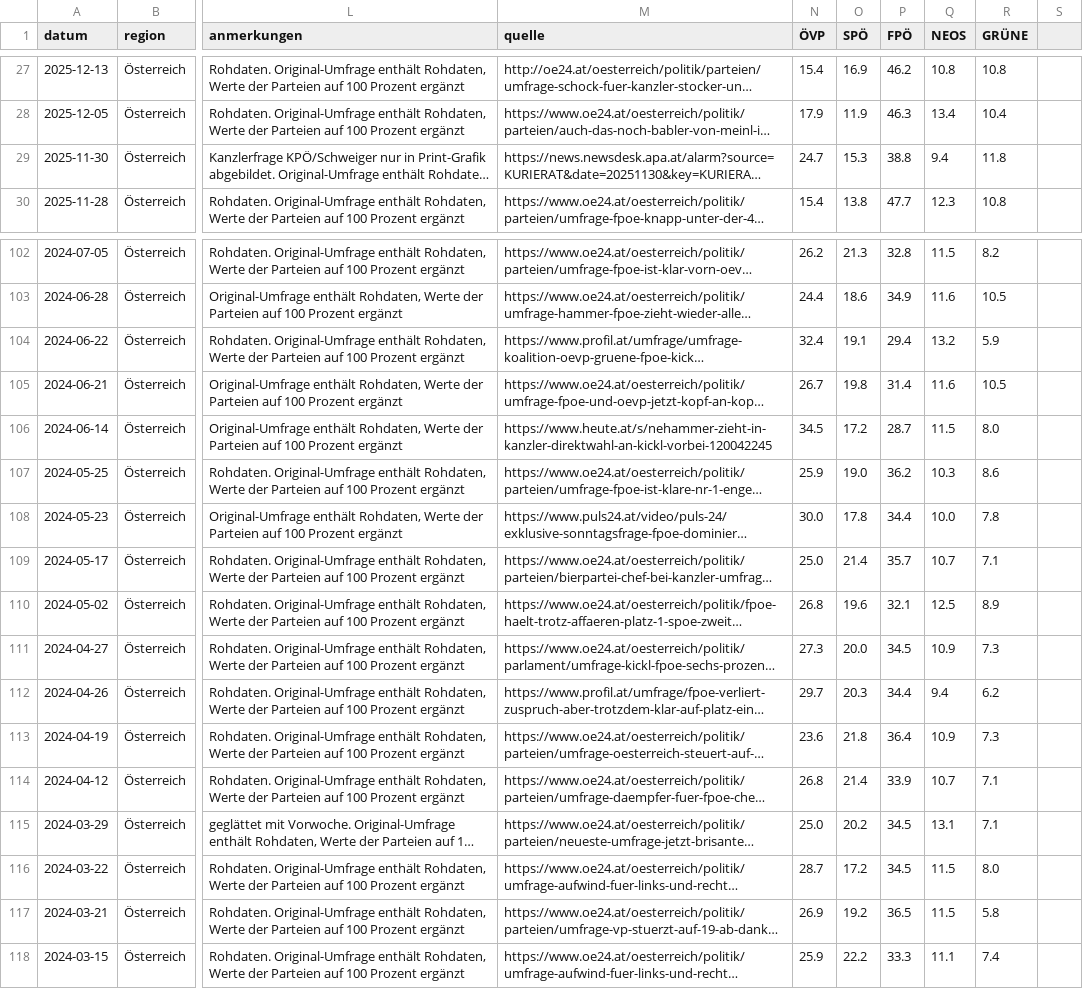
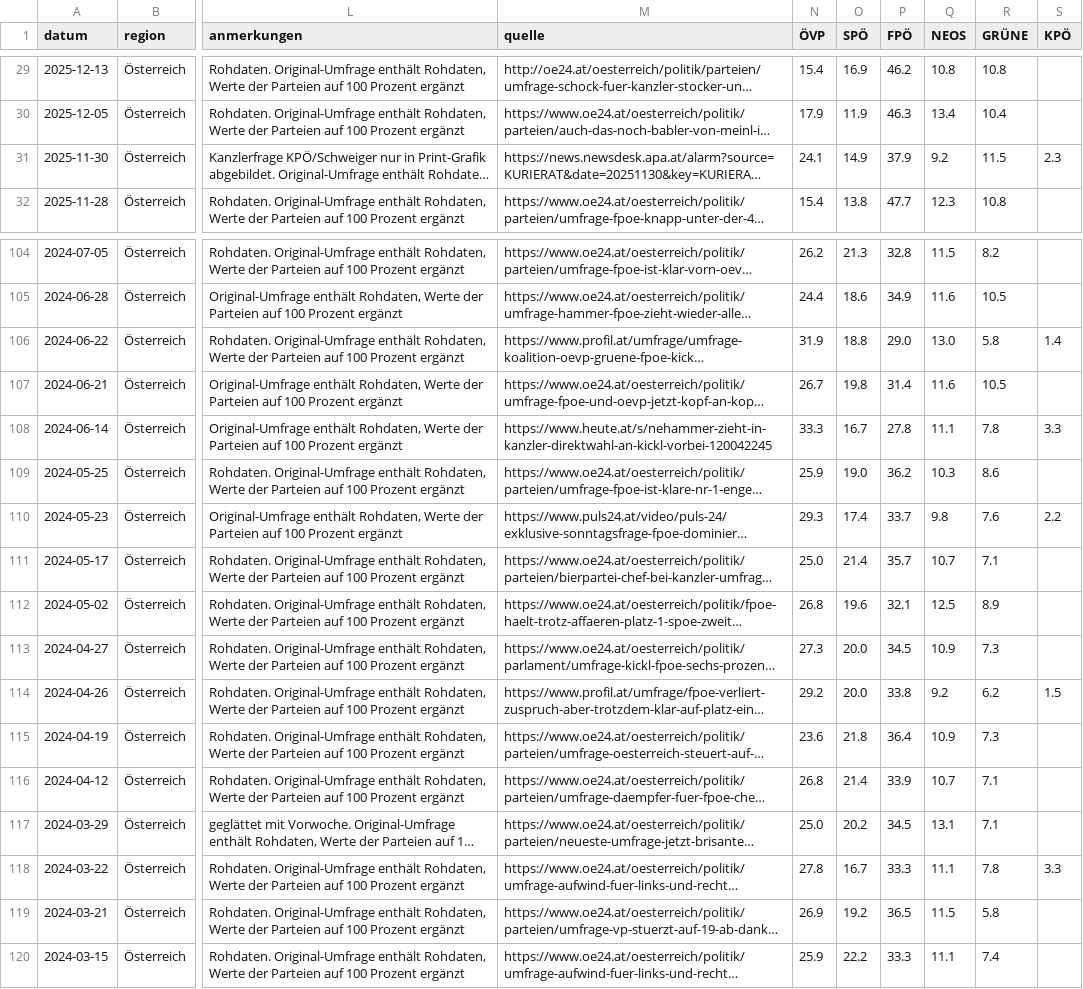
Before and after one commit to dstDatenjournalismus/2024-umfragentracker, a CSV file: output/data/kanzlerfrage/kanzlerfrage.csv, drawn as a sheet; only a part is shown, gaps mark what is left out; long unchanged cells end in …; addresses are those after the commit; the diff covers the shown part only; the diff names each change by its address in the sheet, - before the commit and + after, or states it on an @@ line.

```diff
--- a/output/data/kanzlerfrage/kanzlerfrage.csv
+++ b/output/data/kanzlerfrage/kanzlerfrage.csv
-S1: (empty)
+S1: KPÖ
-N31 (ÖVP): 24.7
+N31 (ÖVP): 24.1
-O31 (SPÖ): 15.3
+O31 (SPÖ): 14.9
-P31 (FPÖ): 38.8
+P31 (FPÖ): 37.9
-Q31 (NEOS): 9.4
+Q31 (NEOS): 9.2
-R31 (GRÜNE): 11.8
+R31 (GRÜNE): 11.5
-S31 (KPÖ): (empty)
+S31 (KPÖ): 2.3
-N106 (ÖVP): 32.4
+N106 (ÖVP): 31.9
-O106 (SPÖ): 19.1
+O106 (SPÖ): 18.8
-P106 (FPÖ): 29.4
+P106 (FPÖ): 29.0
-Q106 (NEOS): 13.2
+Q106 (NEOS): 13.0
-R106 (GRÜNE): 5.9
+R106 (GRÜNE): 5.8
-S106 (KPÖ): (empty)
+S106 (KPÖ): 1.4
-N108 (ÖVP): 34.5
+N108 (ÖVP): 33.3
-O108 (SPÖ): 17.2
+O108 (SPÖ): 16.7
-P108 (FPÖ): 28.7
+P108 (FPÖ): 27.8
-Q108 (NEOS): 11.5
+Q108 (NEOS): 11.1
-R108 (GRÜNE): 8.0
+R108 (GRÜNE): 7.8
-S108 (KPÖ): (empty)
+S108 (KPÖ): 3.3
-N110 (ÖVP): 30.0
+N110 (ÖVP): 29.3
-O110 (SPÖ): 17.8
+O110 (SPÖ): 17.4
-P110 (FPÖ): 34.4
+P110 (FPÖ): 33.7
-Q110 (NEOS): 10.0
+Q110 (NEOS): 9.8
-R110 (GRÜNE): 7.8
+R110 (GRÜNE): 7.6
-S110 (KPÖ): (empty)
+S110 (KPÖ): 2.2
-N114 (ÖVP): 29.7
+N114 (ÖVP): 29.2
-O114 (SPÖ): 20.3
+O114 (SPÖ): 20.0
-P114 (FPÖ): 34.4
+P114 (FPÖ): 33.8
-Q114 (NEOS): 9.4
+Q114 (NEOS): 9.2
-S114 (KPÖ): (empty)
+S114 (KPÖ): 1.5
-N118 (ÖVP): 28.7
+N118 (ÖVP): 27.8
-O118 (SPÖ): 17.2
+O118 (SPÖ): 16.7
-P118 (FPÖ): 34.5
+P118 (FPÖ): 33.3
-Q118 (NEOS): 11.5
+Q118 (NEOS): 11.1
-R118 (GRÜNE): 8.0
+R118 (GRÜNE): 7.8
-S118 (KPÖ): (empty)
+S118 (KPÖ): 3.3
```
Also changed, not shown: 2 added rows and 83 edited cells elsewhere in this file, output/data/sonntagsfrage/sonntagsfrage.csv, 1 other file.
